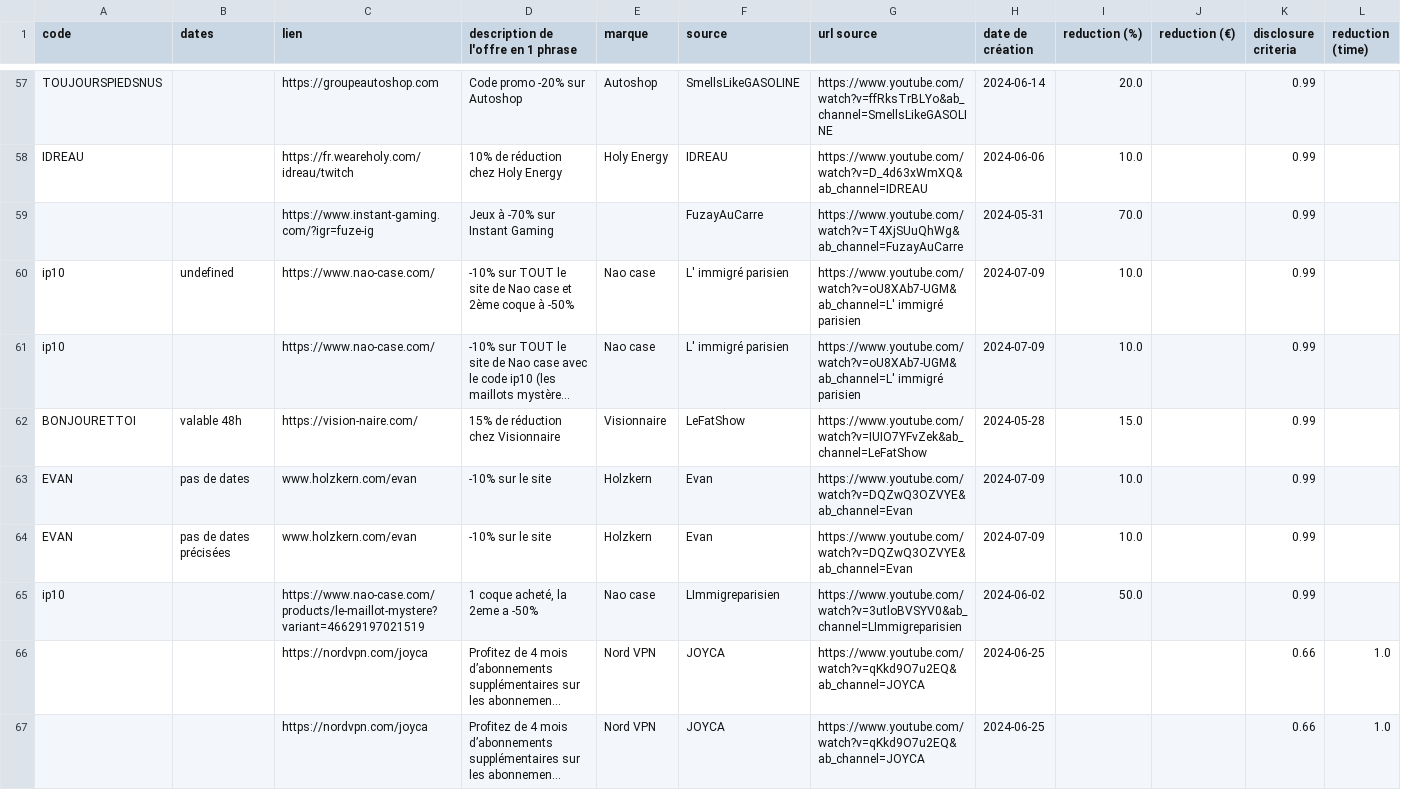
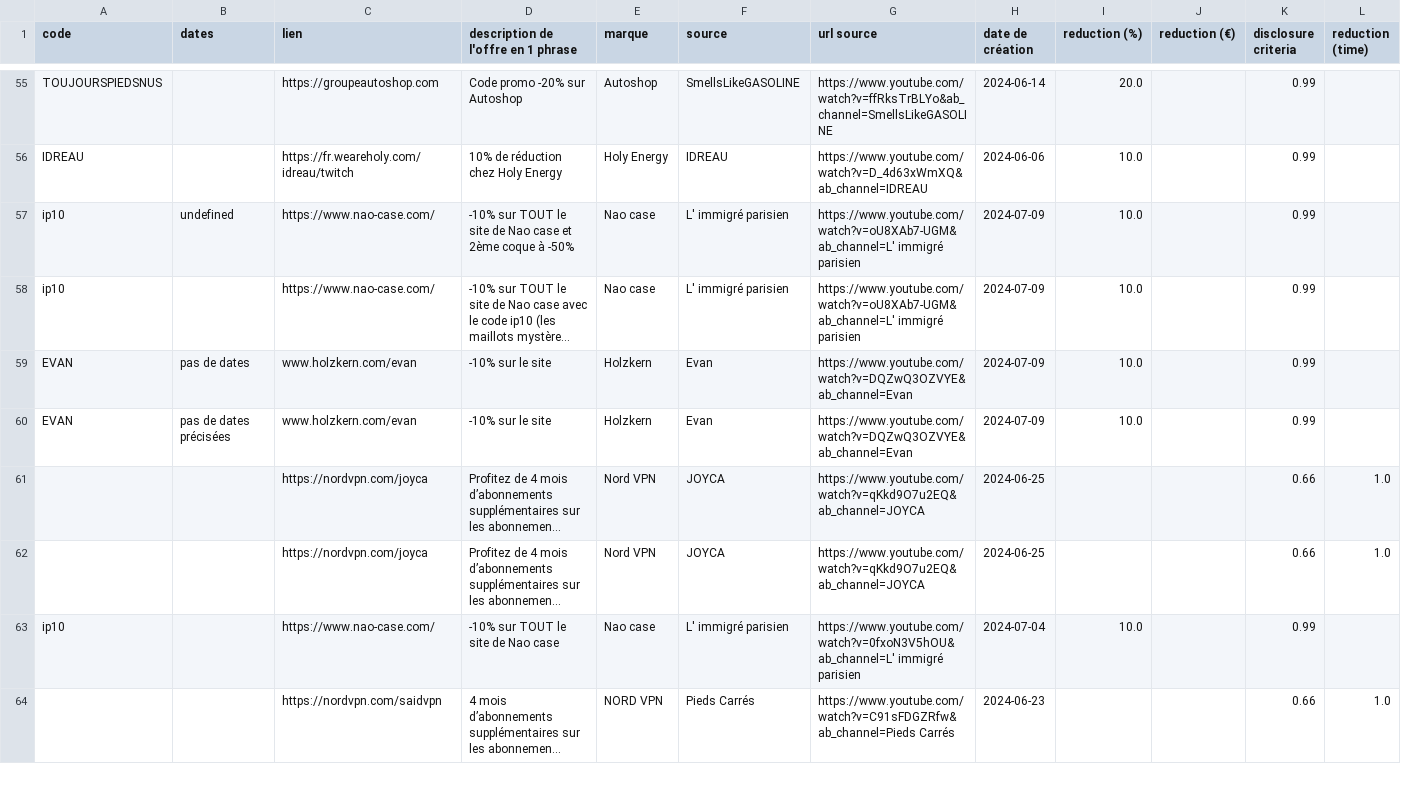
Before and after one commit to Sergearthur1/promoagogo, a CSV file: promos.csv, drawn as a sheet; only a part is shown, gaps mark what is left out; the shorter side is filled out with more unchanged rows; long unchanged cells end in …; the diff covers the shown part only; the diff names each change by its address in the sheet, - before the commit and + after, or states it on an @@ line.

Commit message:
update promos.csv| 2024-07-22 19:00:15.715240

```diff
--- a/promos.csv
+++ b/promos.csv
-row 59:  |  | https://www.instant-gaming.com/?igr=fuze-ig | Jeux à -70% sur Instant Gaming |  | FuzayAuCarre | https://www.youtube.com/watch?v=T4XjSUuQhWg&ab_channel=FuzayAuCarre | 2024-05-31 | 70.0 |  | 0.99
-row 62: BONJOURETTOI | valable 48h | https://vision-naire.com/ | 15% de réduction chez Visionnaire | Visionnaire | LeFatShow | https://www.youtube.com/watch?v=IUIO7YFvZek&ab_channel=LeFatShow | 2024-05-28 | 15.0 |  | 0.99
-row 65: ip10 |  | https://www.nao-case.com/products/le-maillot-mystere?variant=46629197021519 | 1 coque acheté, la 2eme a -50% | Nao case | LImmigreparisien | https://www.youtube.com/watch?v=3utloBVSYV0&ab_channel=LImmigreparisien | 2024-06-02 | 50.0 |  | 0.99
```
Also changed, not shown: 14 removed rows elsewhere in this file.
